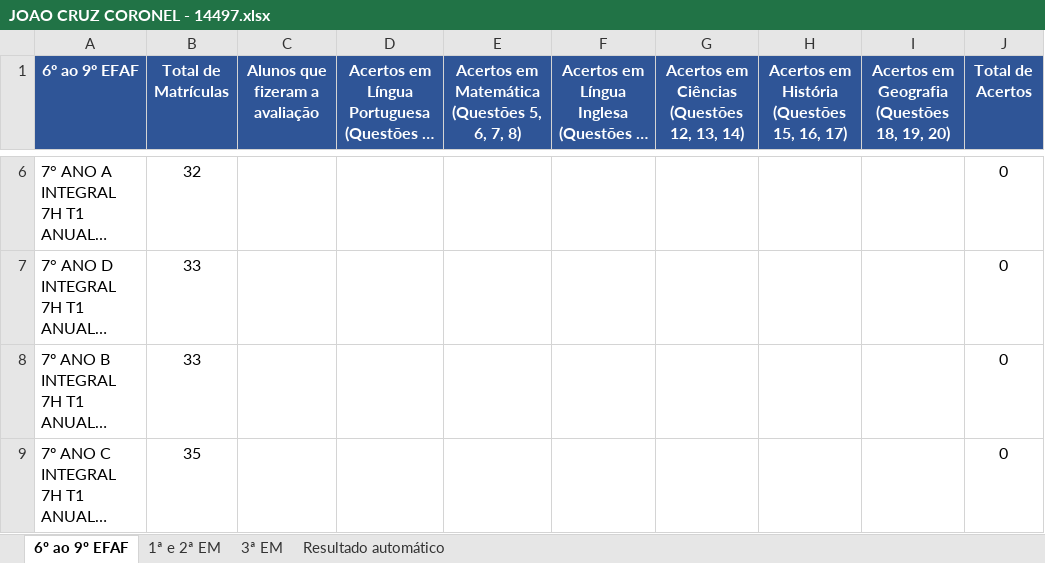
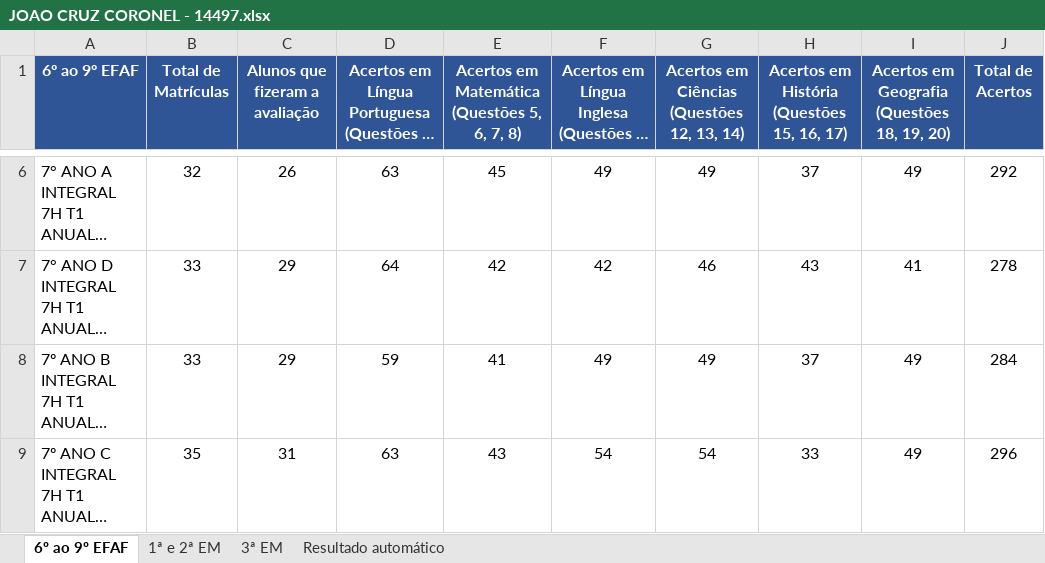
Before and after one commit to resolveascoisas/avap_3bim, an Excel workbook: dados/JOAO CRUZ CORONEL - 14497.xlsx, sheet 6º ao 9º EFAF, drawn as a sheet; only a part is shown, gaps mark what is left out; long unchanged cells end in …; values as stored, in another font and other column widths than the file's, no borders; charts and pictures not drawn; the diff covers the shown part only; the diff names each change by its address in the sheet, - before the commit and + after, or states it on an @@ line.

```diff
--- a/dados/JOAO CRUZ CORONEL - 14497.xlsx (sheet 6º ao 9º EFAF)
+++ b/dados/JOAO CRUZ CORONEL - 14497.xlsx (sheet 6º ao 9º EFAF)
-C6 (Alunos que fizeram a avaliação): (empty)
+C6 (Alunos que fizeram a avaliação): 26
-D6: (empty)
+D6: 63
-E6: (empty)
+E6: 45
-F6: (empty)
+F6: 49
-G6: (empty)
+G6: 49
-H6: (empty)
+H6: 37
-I6: (empty)
+I6: 49
-J6 (Total de Acertos): 0
+J6 (Total de Acertos): 292
-C7:C8 (Alunos que fizeram a avaliação): (empty)
+C7:C8 (Alunos que fizeram a avaliação): 29
-D7: (empty)
+D7: 64
-E7: (empty)
+E7: 42
-F7: (empty)
+F7: 42
-G7: (empty)
+G7: 46
-H7: (empty)
+H7: 43
-I7: (empty)
+I7: 41
-J7 (Total de Acertos): 0
+J7 (Total de Acertos): 278
-D8: (empty)
+D8: 59
-E8: (empty)
+E8: 41
-F8: (empty)
+F8: 49
-G8: (empty)
+G8: 49
-H8: (empty)
+H8: 37
-I8:I9: (empty)
+I8:I9: 49
-J8 (Total de Acertos): 0
+J8 (Total de Acertos): 284
-C9 (Alunos que fizeram a avaliação): (empty)
+C9 (Alunos que fizeram a avaliação): 31
-D9: (empty)
+D9: 63
-E9: (empty)
+E9: 43
-F9: (empty)
+F9: 54
-G9: (empty)
+G9: 54
-H9: (empty)
+H9: 33
-J9 (Total de Acertos): 0
+J9 (Total de Acertos): 296
```
Also changed, not shown: 96 edited cells elsewhere in this sheet, sheet Resultado automático.
